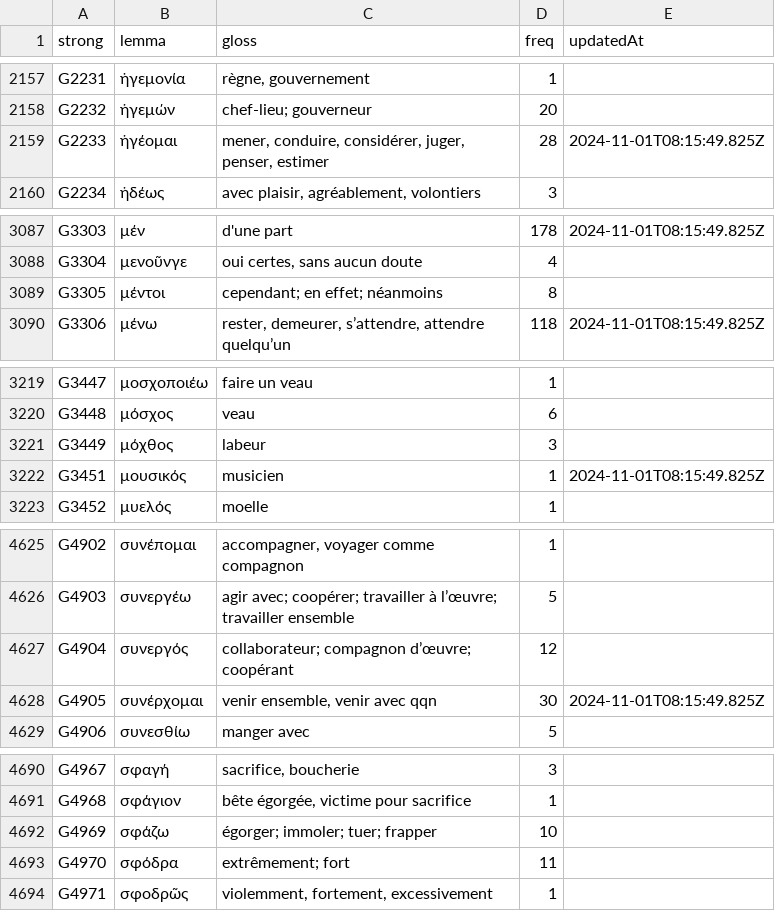
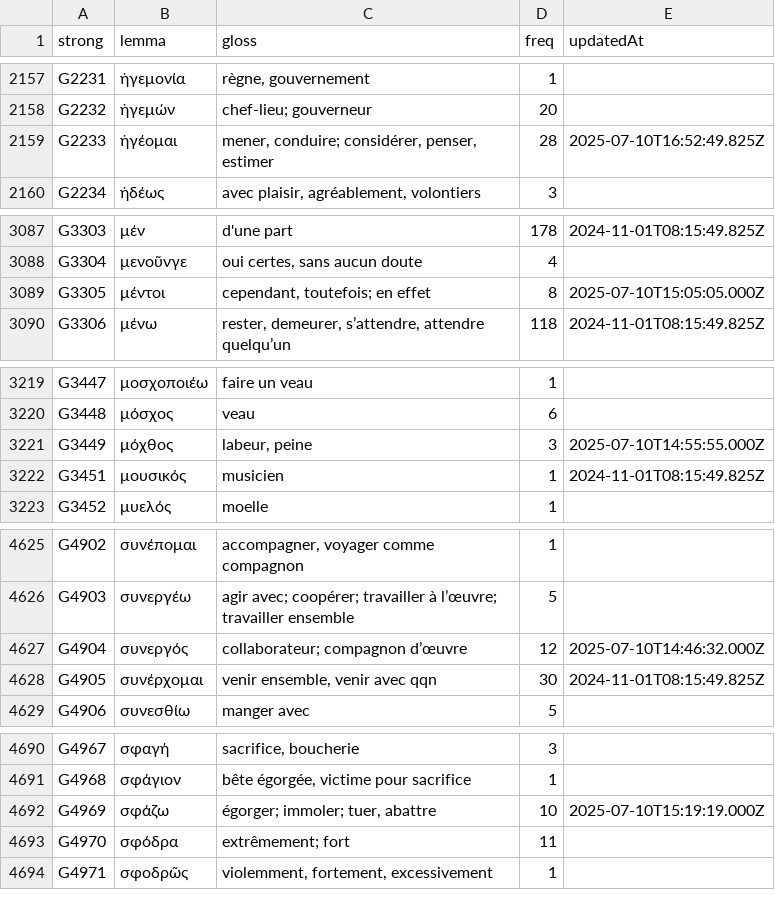
Before and after one commit to zdettwiler/lexique-du-lecteur-biblique, a CSV file: data/llb.csv, drawn as a sheet; only a part is shown, gaps mark what is left out; the diff covers the shown part only.

```diff
--- a/data/llb.csv
+++ b/data/llb.csv
@@ -2158,3 +2158,3 @@ G2231,ἡγεμονία,"règne, gouvernement",1,
 G2232,ἡγεμών,chef-lieu; gouverneur,20,
-G2233,ἡγέομαι,"mener, conduire, considérer, juger, penser, estimer",28,2024-11-01T08:15:49.825Z
+G2233,ἡγέομαι,"mener, conduire; considérer, penser, estimer",28,2025-07-10T16:52:49.825Z
 G2234,ἡδέως,"avec plaisir, agréablement, volontiers",3,
@@ -3088,3 +3088,3 @@ G3303,μέν,d'une part,178,2024-11-01T08:15:49.825Z
 G3304,μενοῦνγε,"oui certes, sans aucun doute",4,
-G3305,μέντοι,cependant; en effet; néanmoins,8,
+G3305,μέντοι,"cependant, toutefois; en effet",8,2025-07-10T15:05:05.000Z
 G3306,μένω,"rester, demeurer, s’attendre, attendre quelqu’un",118,2024-11-01T08:15:49.825Z
@@ -3220,3 +3220,3 @@ G3447,μοσχοποιέω,faire un veau,1,
 G3448,μόσχος,veau,6,
-G3449,μόχθος,labeur,3,
+G3449,μόχθος,"labeur, peine",3,2025-07-10T14:55:55.000Z
 G3451,μουσικός,musicien,1,2024-11-01T08:15:49.825Z
@@ -4626,3 +4626,3 @@ G4902,συνέπομαι,"accompagner, voyager comme compagnon",1,
 G4903,συνεργέω,agir avec; coopérer; travailler à l’œuvre; travailler ensemble,5,
-G4904,συνεργός,collaborateur; compagnon d’œuvre; coopérant,12,
+G4904,συνεργός,collaborateur; compagnon d’œuvre,12,2025-07-10T14:46:32.000Z
 G4905,συνέρχομαι,"venir ensemble, venir avec qqn",30,2024-11-01T08:15:49.825Z
@@ -4691,3 +4691,3 @@ G4967,σφαγή,"sacrifice, boucherie",3,
 G4968,σφάγιον,"bête égorgée, victime pour sacrifice",1,
-G4969,σφάζω,égorger; immoler; tuer; frapper,10,
+G4969,σφάζω,"égorger; immoler; tuer, abattre",10,2025-07-10T15:19:19.000Z
 G4970,σφόδρα,extrêmement; fort,11,
```
Also changed, not shown: 35 edited cells elsewhere in this file.
